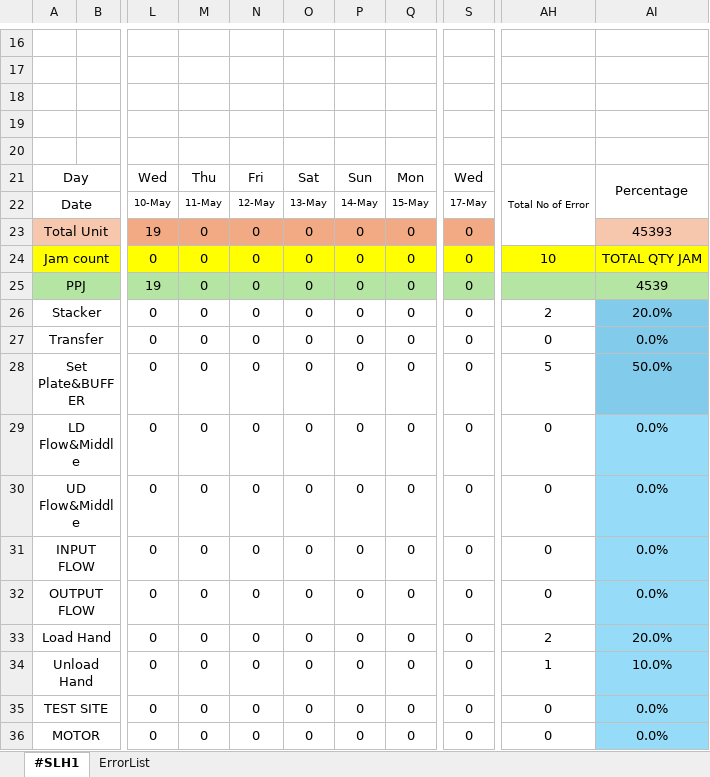
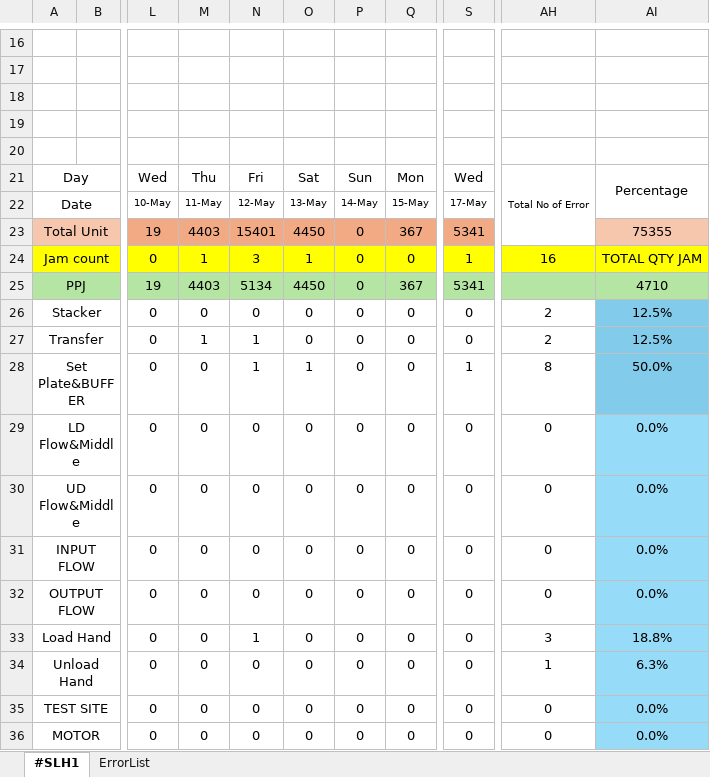
Before and after one commit to Saltlightchoi/my-work-log, an Excel workbook: data/SLH1/SLH1_1호기 - May 2026.xlsx, sheet #SLH1, drawn as a sheet; only a part is shown, gaps mark what is left out; values as stored, in another font and other column widths than the file's, no borders; charts and pictures not drawn; the diff covers the shown part only; the diff names each change by its address in the sheet, - before the commit and + after, or states it on an @@ line.

Commit message:
Add files via upload

```diff
--- a/data/SLH1/SLH1_1호기 - May 2026.xlsx (sheet #SLH1)
+++ b/data/SLH1/SLH1_1호기 - May 2026.xlsx (sheet #SLH1)
-M23: 0
+M23: 4403
-N23: 0
+N23: 15401
-O23: 0
+O23: 4450
-Q23: 0
+Q23: 367
-S23: 0
+S23: 5341
-AI23: 45393
+AI23: 75355
-M24: 0
+M24: 1
-N24: 0
+N24: 3
-O24: 0
+O24: 1
-S24: 0
+S24: 1
-AH24: 10
+AH24: 16
-M25: 0
+M25: 4403
-N25: 0
+N25: 5134
-O25: 0
+O25: 4450
-Q25: 0
+Q25: 367
-S25: 0
+S25: 5341
-AI25: 4539
+AI25: 4710
-AI26: 20.0%
+AI26: 12.5%
-M27: 0
+M27: 1
-N27:N28: 0
+N27:N28: 1
-AH27: 0
+AH27: 2
-AI27: 0.0%
+AI27: 12.5%
-O28: 0
+O28: 1
-S28: 0
+S28: 1
-AH28: 5
+AH28: 8
-N33: 0
+N33: 1
-AH33: 2
+AH33: 3
-AI33: 20.0%
+AI33: 18.8%
-AI34: 10.0%
+AI34: 6.3%
```
Also changed, not shown: 10 added rows, 8 edited cells and merged cells elsewhere in this sheet, charts or pictures.
